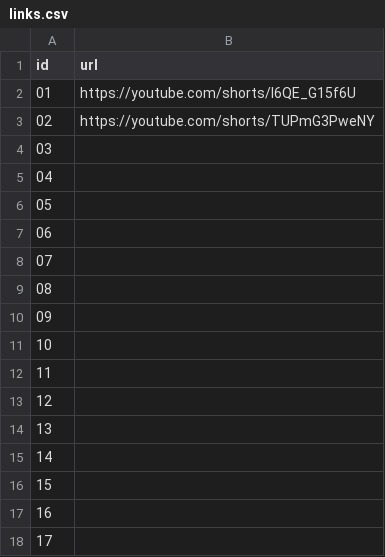
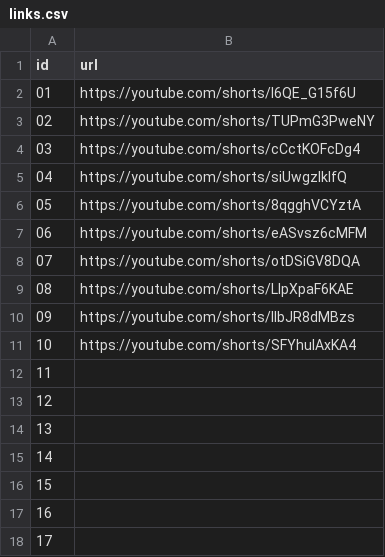
Before and after one commit to meyyup/higgsfield, a CSV file: kelime-takimyildizi/links.csv, drawn as a sheet; only a part is shown.

```diff
--- a/kelime-takimyildizi/links.csv
+++ b/kelime-takimyildizi/links.csv
@@ -3,10 +3,10 @@ id,url
 02,https://youtube.com/shorts/TUPmG3PweNY
-03,
-04,
-05,
-06,
-07,
-08,
-09,
-10,
+03,https://youtube.com/shorts/cCctKOFcDg4
+04,https://youtube.com/shorts/siUwgzIkIfQ
+05,https://youtube.com/shorts/8qgghVCYztA
+06,https://youtube.com/shorts/eASvsz6cMFM
+07,https://youtube.com/shorts/otDSiGV8DQA
+08,https://youtube.com/shorts/LlpXpaF6KAE
+09,https://youtube.com/shorts/IIbJR8dMBzs
+10,https://youtube.com/shorts/SFYhuIAxKA4
 11,
```
Also changed, not shown: 10 other files.
